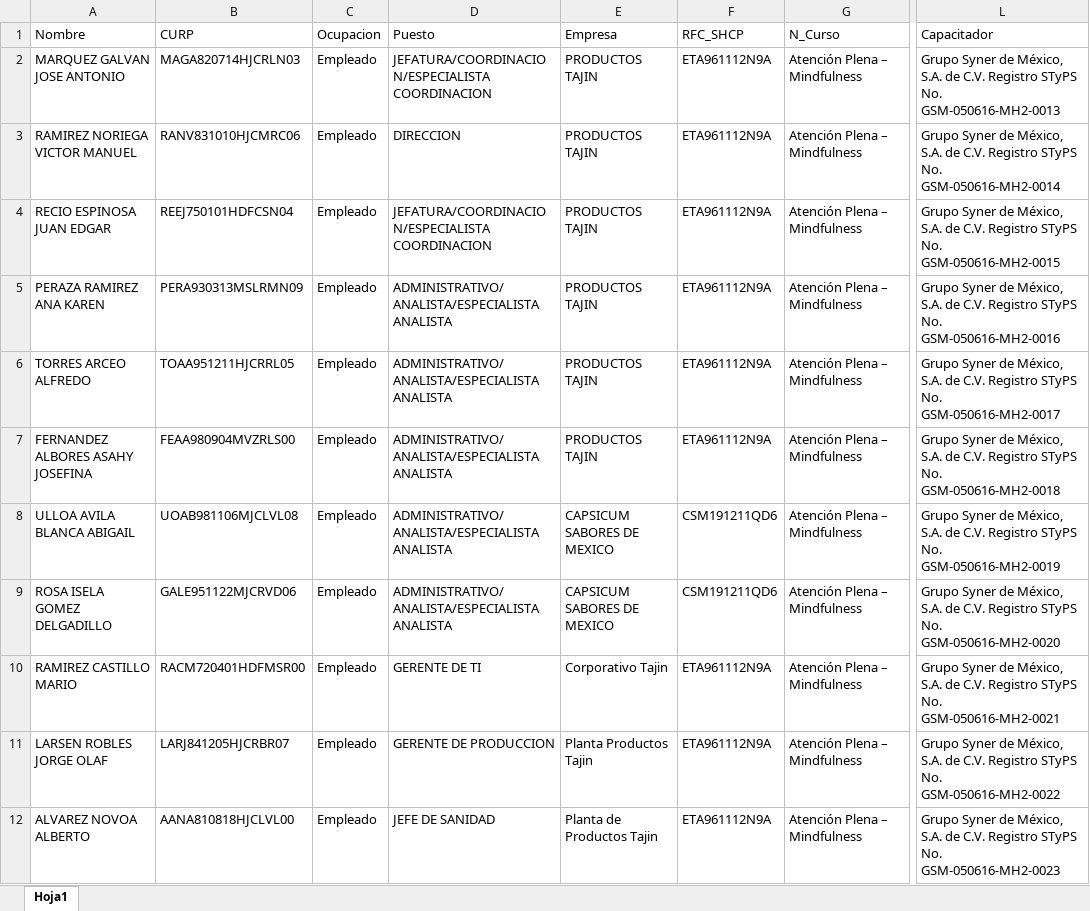
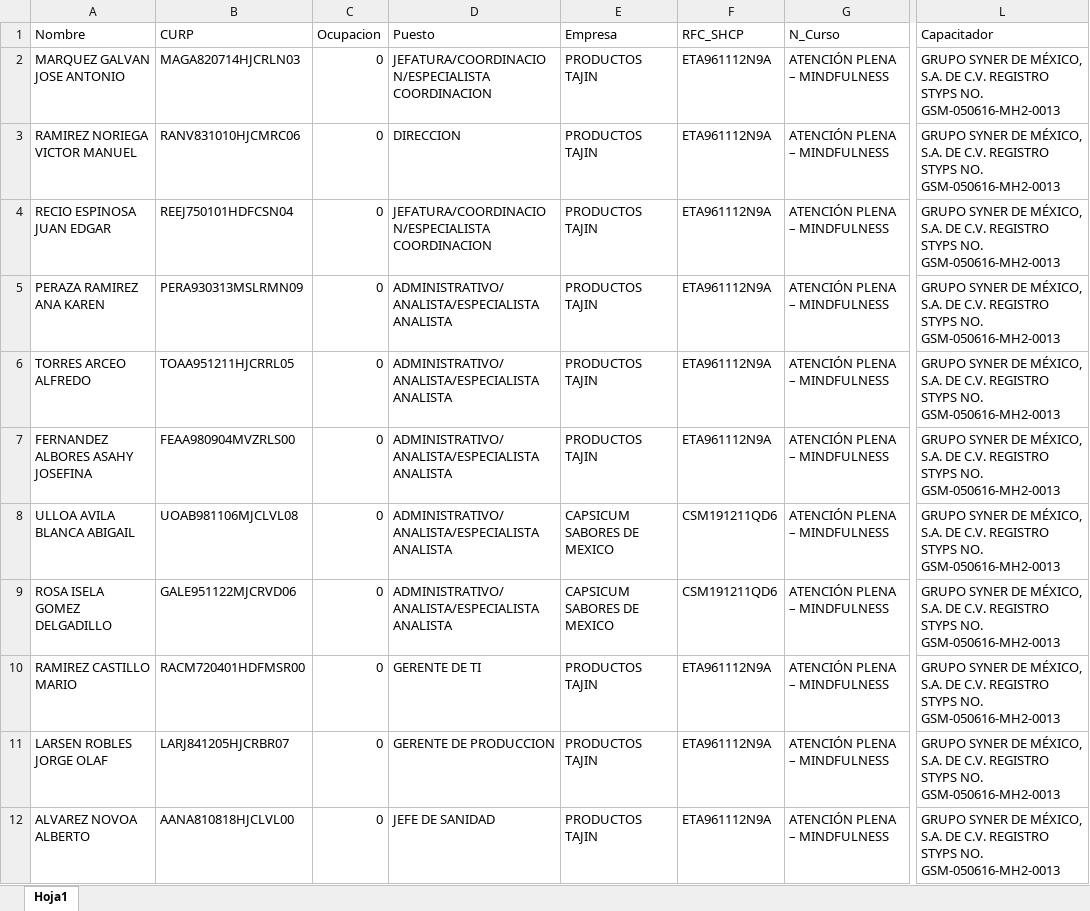
Before and after one commit to Ecamposg95/Python_Tools, an Excel workbook: dc3/DC3_resgistro.xlsx, sheet Hoja1, drawn as a sheet; only a part is shown, gaps mark what is left out; values as stored, in another font and other column widths than the file's, no borders; the diff covers the shown part only; the diff names each change by its address in the sheet, - before the commit and + after, or states it on an @@ line.

```diff
--- a/dc3/DC3_resgistro.xlsx (sheet Hoja1)
+++ b/dc3/DC3_resgistro.xlsx (sheet Hoja1)
-C2:C12 (Ocupacion): Empleado
+C2:C12 (Ocupacion): 0
-G2:G12 (N_Curso): Atención Plena – Mindfulness
+G2:G12 (N_Curso): ATENCIÓN PLENA – MINDFULNESS
-L2 (Capacitador): Grupo Syner de México, S.A. de C.V. Registro STyPS No. GSM-050616-MH2-0013
+L2 (Capacitador): GRUPO SYNER DE MÉXICO, S.A. DE C.V. REGISTRO STYPS NO. GSM-050616-MH2-0013
-L3 (Capacitador): Grupo Syner de México, S.A. de C.V. Registro STyPS No. GSM-050616-MH2-0014
+L3 (Capacitador): GRUPO SYNER DE MÉXICO, S.A. DE C.V. REGISTRO STYPS NO. GSM-050616-MH2-0013
-L4 (Capacitador): Grupo Syner de México, S.A. de C.V. Registro STyPS No. GSM-050616-MH2-0015
+L4 (Capacitador): GRUPO SYNER DE MÉXICO, S.A. DE C.V. REGISTRO STYPS NO. GSM-050616-MH2-0013
-L5 (Capacitador): Grupo Syner de México, S.A. de C.V. Registro STyPS No. GSM-050616-MH2-0016
+L5 (Capacitador): GRUPO SYNER DE MÉXICO, S.A. DE C.V. REGISTRO STYPS NO. GSM-050616-MH2-0013
-L6 (Capacitador): Grupo Syner de México, S.A. de C.V. Registro STyPS No. GSM-050616-MH2-0017
+L6 (Capacitador): GRUPO SYNER DE MÉXICO, S.A. DE C.V. REGISTRO STYPS NO. GSM-050616-MH2-0013
-L7 (Capacitador): Grupo Syner de México, S.A. de C.V. Registro STyPS No. GSM-050616-MH2-0018
+L7 (Capacitador): GRUPO SYNER DE MÉXICO, S.A. DE C.V. REGISTRO STYPS NO. GSM-050616-MH2-0013
-L8 (Capacitador): Grupo Syner de México, S.A. de C.V. Registro STyPS No. GSM-050616-MH2-0019
+L8 (Capacitador): GRUPO SYNER DE MÉXICO, S.A. DE C.V. REGISTRO STYPS NO. GSM-050616-MH2-0013
-L9 (Capacitador): Grupo Syner de México, S.A. de C.V. Registro STyPS No. GSM-050616-MH2-0020
+L9 (Capacitador): GRUPO SYNER DE MÉXICO, S.A. DE C.V. REGISTRO STYPS NO. GSM-050616-MH2-0013
-E10 (Empresa): Corporativo Tajin
+E10 (Empresa): PRODUCTOS TAJIN
-L10 (Capacitador): Grupo Syner de México, S.A. de C.V. Registro STyPS No. GSM-050616-MH2-0021
+L10 (Capacitador): GRUPO SYNER DE MÉXICO, S.A. DE C.V. REGISTRO STYPS NO. GSM-050616-MH2-0013
-E11 (Empresa): Planta Productos Tajin
+E11 (Empresa): PRODUCTOS TAJIN
-L11 (Capacitador): Grupo Syner de México, S.A. de C.V. Registro STyPS No. GSM-050616-MH2-0022
+L11 (Capacitador): GRUPO SYNER DE MÉXICO, S.A. DE C.V. REGISTRO STYPS NO. GSM-050616-MH2-0013
-E12 (Empresa): Planta de Productos Tajin
+E12 (Empresa): PRODUCTOS TAJIN
-L12 (Capacitador): Grupo Syner de México, S.A. de C.V. Registro STyPS No. GSM-050616-MH2-0023
+L12 (Capacitador): GRUPO SYNER DE MÉXICO, S.A. DE C.V. REGISTRO STYPS NO. GSM-050616-MH2-0013
```
Also changed, not shown: 128 edited cells and cell formats elsewhere in this sheet, 18 other files.
